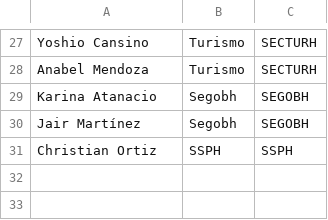
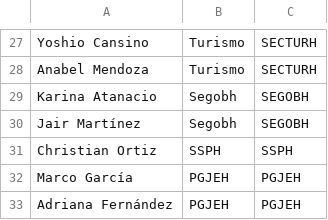
Before and after one commit to thelonious9/Enlaces, a CSV file: Usuario.csv, drawn as a sheet; only a part is shown, gaps mark what is left out; the diff names each change by its address in the sheet, - before the commit and + after, or states it on an @@ line.

Commit message:
Nuevos usuarios pgjeh

```diff
--- a/Usuario.csv
+++ b/Usuario.csv
+row 32: Marco García | PGJEH | PGJEH
+row 33: Adriana Fernández | PGJEH | PGJEH
```
